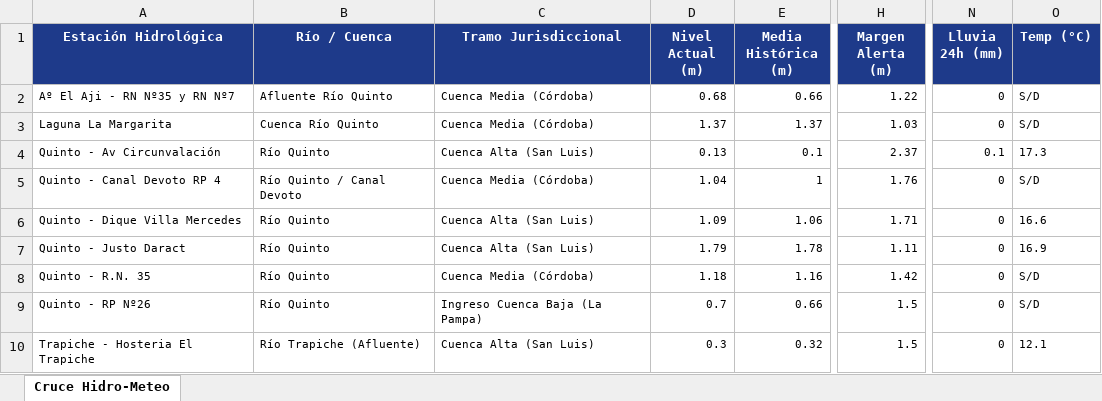
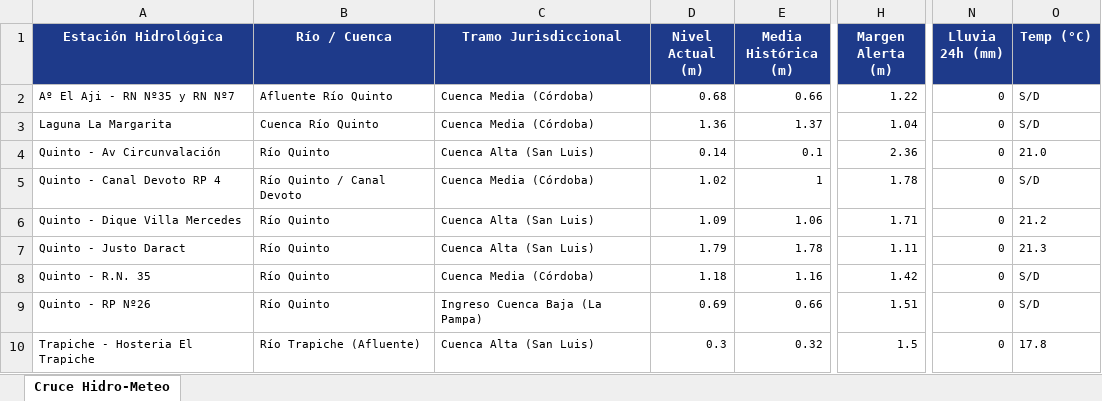
Before and after one commit to contactoiarrd-crypto/sat-cuenca-rio-v, an Excel workbook: sat_unificado_rio_v_triprovincial.xlsx, sheet Cruce Hidro-Meteo, drawn as a sheet; only a part is shown, gaps mark what is left out; values as stored, in another font and other column widths than the file's, no borders; the diff names each change by its address in the sheet, - before the commit and + after, or states it on an @@ line.

```diff
--- a/sat_unificado_rio_v_triprovincial.xlsx (sheet Cruce Hidro-Meteo)
+++ b/sat_unificado_rio_v_triprovincial.xlsx (sheet Cruce Hidro-Meteo)
-D3 (Nivel Actual (m)): 1.37
+D3 (Nivel Actual (m)): 1.36
-H3 (Margen Alerta (m)): 1.03
+H3 (Margen Alerta (m)): 1.04
-D4 (Nivel Actual (m)): 0.13
+D4 (Nivel Actual (m)): 0.14
-H4 (Margen Alerta (m)): 2.37
+H4 (Margen Alerta (m)): 2.36
-N4 (Lluvia 24h (mm)): 0.1
+N4 (Lluvia 24h (mm)): 0
-O4 (Temp (°C)): 17.3
+O4 (Temp (°C)): 21.0
-D5 (Nivel Actual (m)): 1.04
+D5 (Nivel Actual (m)): 1.02
-H5 (Margen Alerta (m)): 1.76
+H5 (Margen Alerta (m)): 1.78
-O6 (Temp (°C)): 16.6
+O6 (Temp (°C)): 21.2
-O7 (Temp (°C)): 16.9
+O7 (Temp (°C)): 21.3
-D9 (Nivel Actual (m)): 0.7
+D9 (Nivel Actual (m)): 0.69
-H9 (Margen Alerta (m)): 1.5
+H9 (Margen Alerta (m)): 1.51
-O10 (Temp (°C)): 12.1
+O10 (Temp (°C)): 17.8
```
Also changed, not shown: 2 other files.
